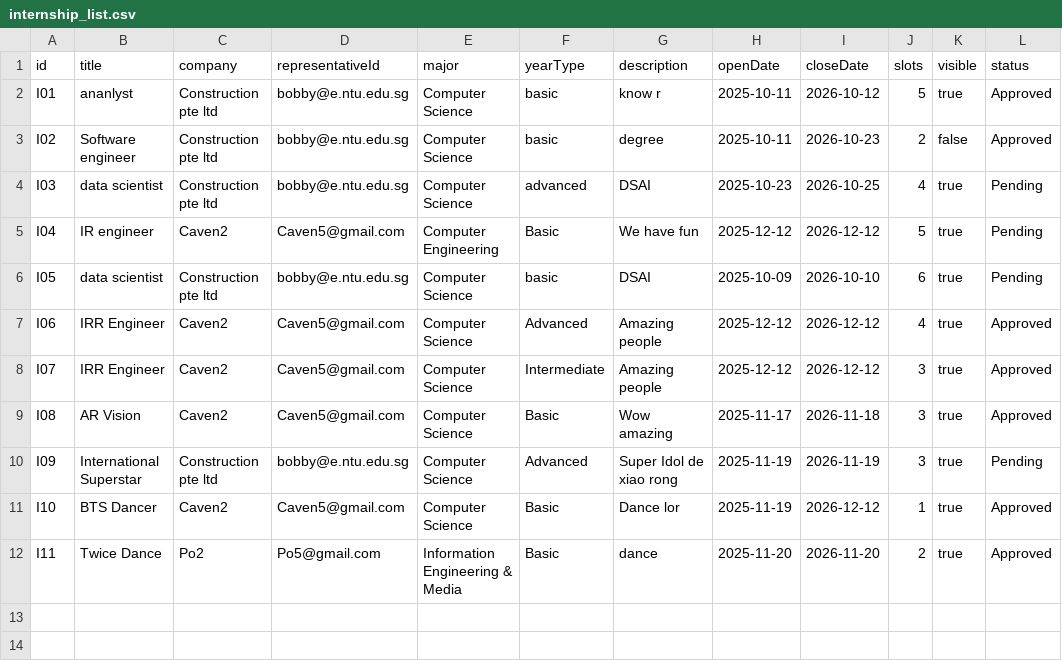
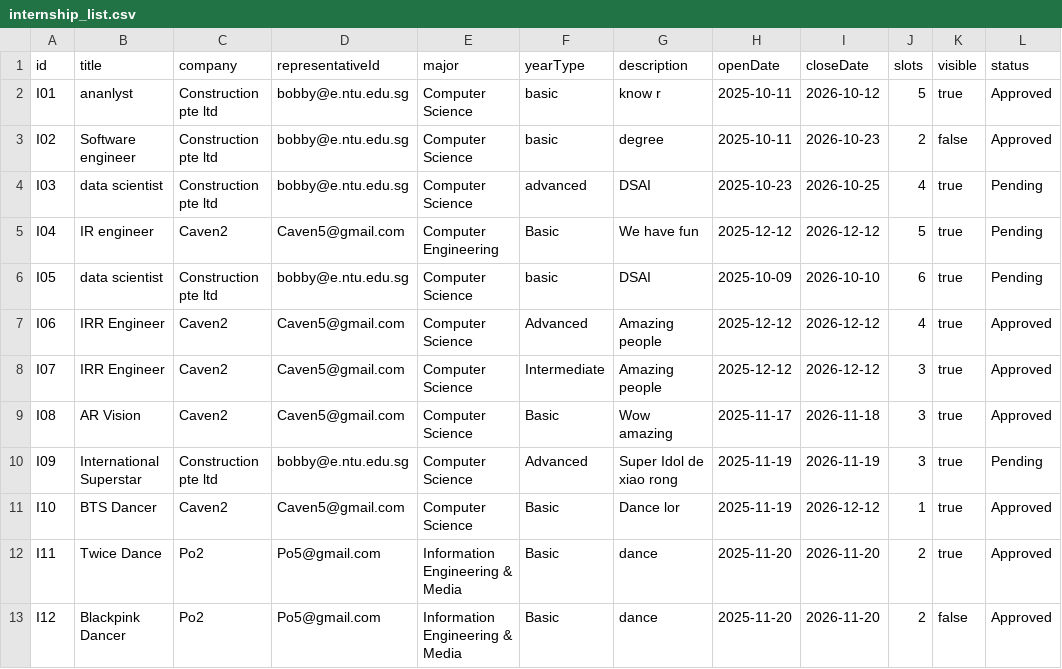
Before and after one commit to ItsYoude/sc2002-project, a CSV file: sc2002_project/src/data/internship_list.csv, drawn as a sheet.

```diff
--- a/sc2002_project/src/data/internship_list.csv
+++ b/sc2002_project/src/data/internship_list.csv
@@ -12 +12,2 @@ I10,BTS Dancer,Caven2,Caven5@gmail.com,Computer Science,Basic,Dance lor,2025-11-
 I11,Twice Dance,Po2,Po5@gmail.com,Information Engineering & Media,Basic,dance,2025-11-20,2026-11-20,2,true,Approved
+I12,Blackpink Dancer,Po2,Po5@gmail.com,Information Engineering & Media,Basic,dance,2025-11-20,2026-11-20,2,false,Approved
```
Also changed, not shown: 24 other files.
